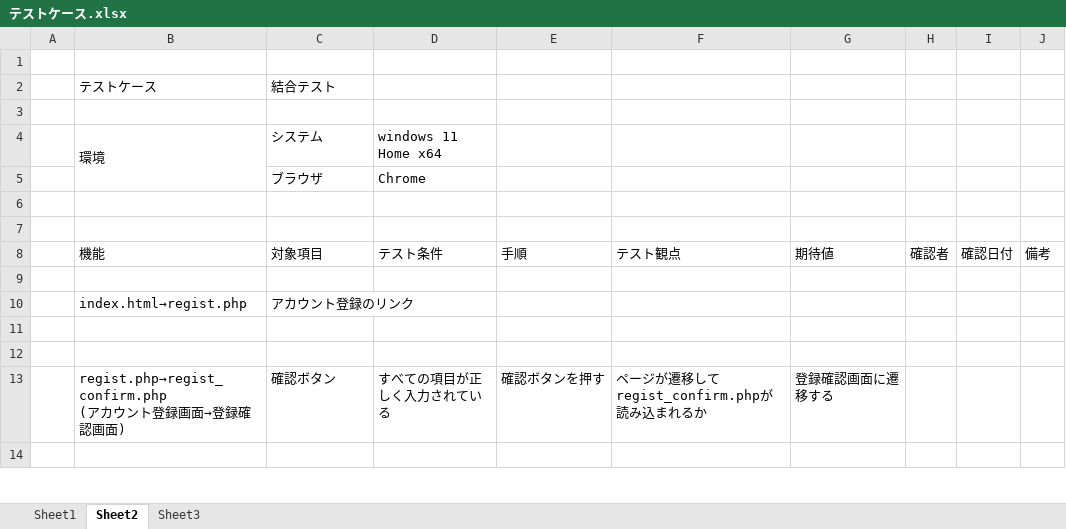
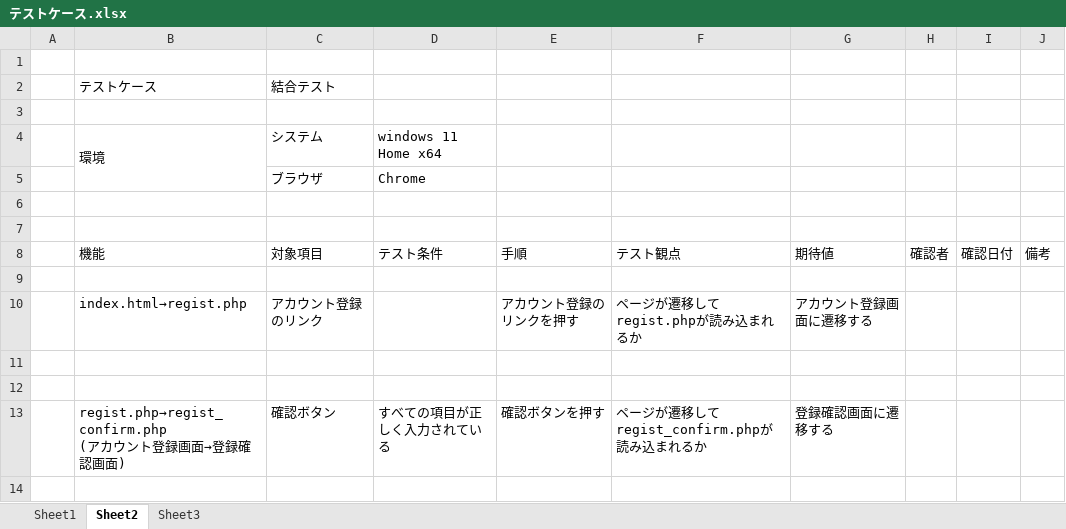
Before and after one commit to Nishimurateitoku/ProgramWork, an Excel workbook: テストケース.xlsx, sheet Sheet2, drawn as a sheet; only a part is shown; values as stored, in another font and other column widths than the file's, no cell formats; removed rows and columns are numbered as before the commit, all else as after; the diff names each change by its address in the sheet, - before the commit and + after, or states it on an @@ line.

```diff
--- a/テストケース.xlsx (sheet Sheet2)
+++ b/テストケース.xlsx (sheet Sheet2)
-row 10:  | index.html→regist.php | アカウント登録のリンク
+row 10:  | index.html→regist.php | アカウント登録のリンク |  | アカウント登録のリンクを押す | ページが遷移してregist.phpが読み込まれるか | アカウント登録画面に遷移する
```
Also changed, not shown: sheet Sheet1, sheet Sheet3, cell formats.
